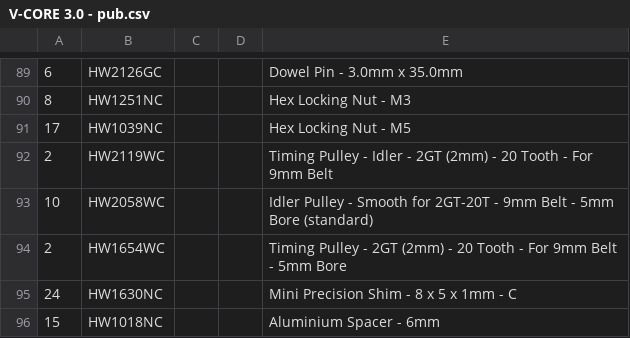
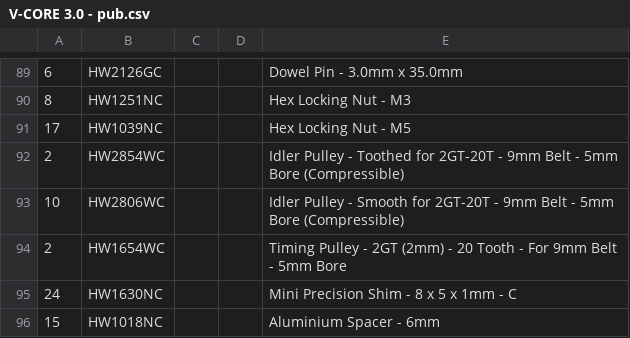
Before and after one commit to Rat-Rig/V-core-3, a CSV file: docs/src/bom/V-CORE 3.0 - pub.csv, drawn as a sheet; only a part is shown, gaps mark what is left out; the diff names each change by its address in the sheet, - before the commit and + after, or states it on an @@ line.

Commit message:
change BOM to Compressible idlers

```diff
--- a/docs/src/bom/V-CORE 3.0 - pub.csv
+++ b/docs/src/bom/V-CORE 3.0 - pub.csv
-B92: HW2119WC
+B92: HW2854WC
-E92: Timing Pulley - Idler - 2GT (2mm) - 20 Tooth - For 9mm Belt
+E92: Idler Pulley - Toothed for 2GT-20T - 9mm Belt - 5mm Bore (Compressible)
-B93: HW2058WC
+B93: HW2806WC
-E93: …5mm Bore (standard)
+E93: …5mm Bore (Compressible)
```
